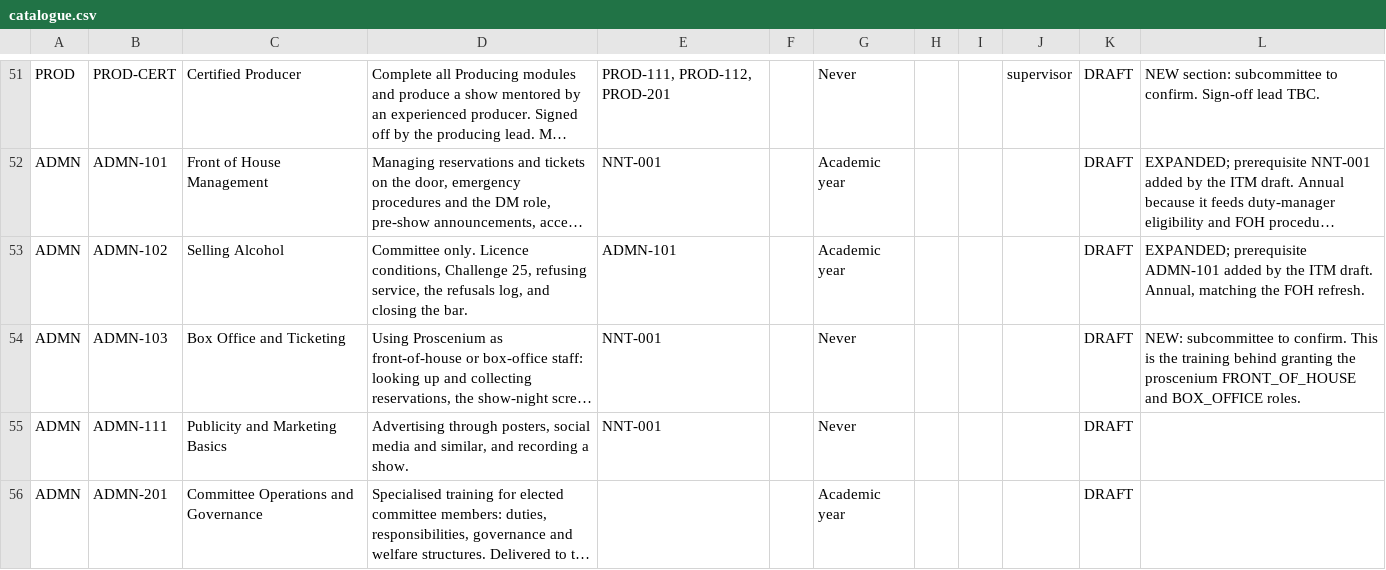
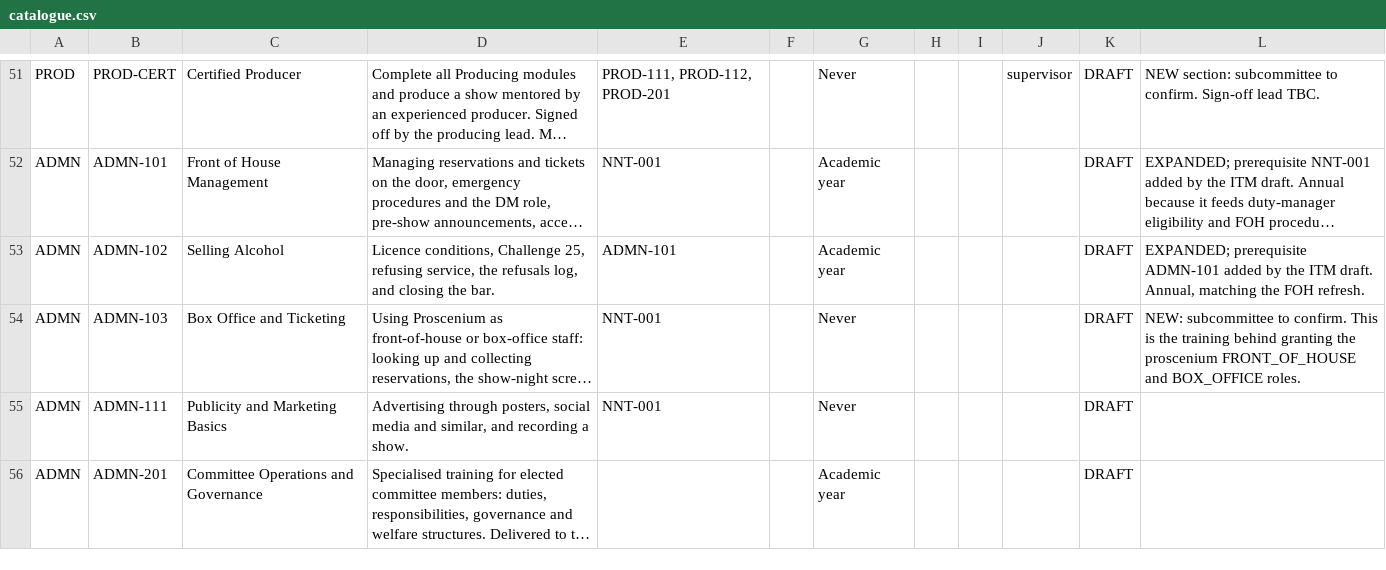
Before and after one commit to newtheatre/proscenium, a CSV file: data/catalogue.csv, drawn as a sheet; only a part is shown, gaps mark what is left out; long unchanged cells end in …; the diff names each change by its address in the sheet, - before the commit and + after, or states it on an @@ line.

```diff
--- a/data/catalogue.csv
+++ b/data/catalogue.csv
-D53: Committee only. Licence conditions,…
+D53: Licence conditions,…
```
Also changed, not shown: 32 other files.
